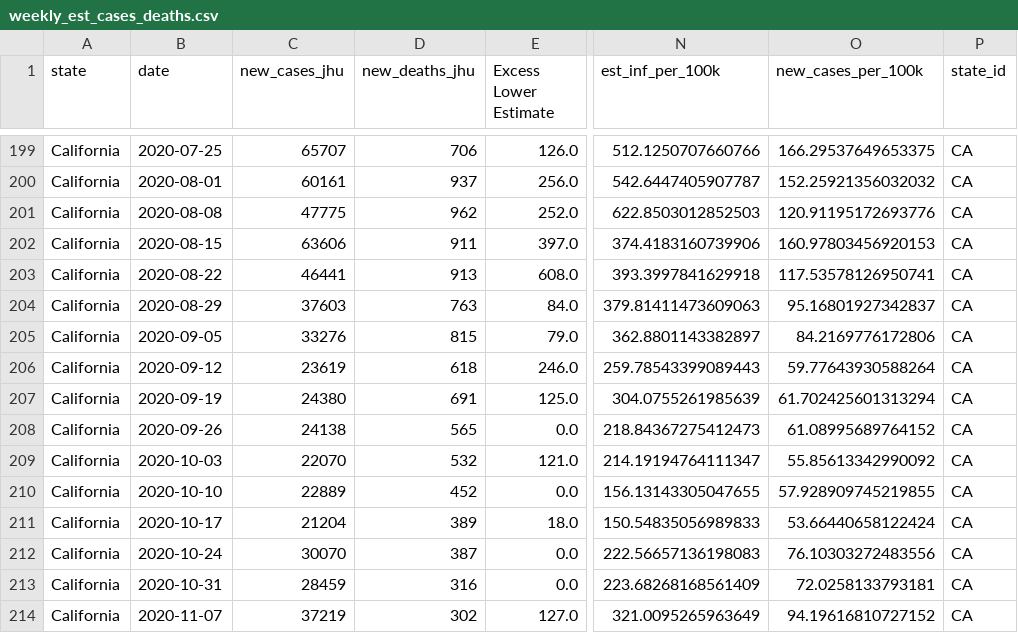
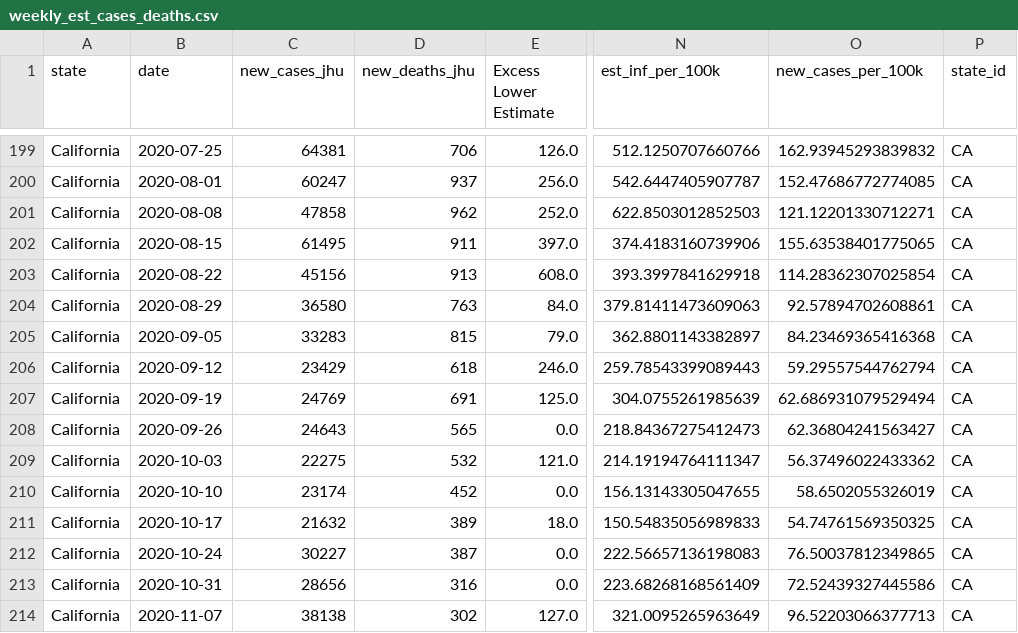
Before and after one commit to robbdunlap/covid_app, a CSV file: data/weekly_est_cases_deaths.csv, drawn as a sheet; only a part is shown, gaps mark what is left out; the diff covers the shown part only; the diff names each change by its address in the sheet, - before the commit and + after, or states it on an @@ line.

```diff
--- a/data/weekly_est_cases_deaths.csv
+++ b/data/weekly_est_cases_deaths.csv
-C199 (new_cases_jhu): 65707
+C199 (new_cases_jhu): 64381
-O199 (new_cases_per_100k): 166.29537649653375
+O199 (new_cases_per_100k): 162.93945293839832
-C200 (new_cases_jhu): 60161
+C200 (new_cases_jhu): 60247
-O200 (new_cases_per_100k): 152.25921356032032
+O200 (new_cases_per_100k): 152.47686772774085
-C201 (new_cases_jhu): 47775
+C201 (new_cases_jhu): 47858
-O201 (new_cases_per_100k): 120.91195172693776
+O201 (new_cases_per_100k): 121.12201330712271
-C202 (new_cases_jhu): 63606
+C202 (new_cases_jhu): 61495
-O202 (new_cases_per_100k): 160.97803456920153
+O202 (new_cases_per_100k): 155.63538401775065
-C203 (new_cases_jhu): 46441
+C203 (new_cases_jhu): 45156
-O203 (new_cases_per_100k): 117.53578126950741
+O203 (new_cases_per_100k): 114.28362307025854
-C204 (new_cases_jhu): 37603
+C204 (new_cases_jhu): 36580
-O204 (new_cases_per_100k): 95.16801927342837
+O204 (new_cases_per_100k): 92.57894702608861
-C205 (new_cases_jhu): 33276
+C205 (new_cases_jhu): 33283
-O205 (new_cases_per_100k): 84.2169776172806
+O205 (new_cases_per_100k): 84.23469365416368
-C206 (new_cases_jhu): 23619
+C206 (new_cases_jhu): 23429
-O206 (new_cases_per_100k): 59.77643930588264
+O206 (new_cases_per_100k): 59.29557544762794
-C207 (new_cases_jhu): 24380
+C207 (new_cases_jhu): 24769
-O207 (new_cases_per_100k): 61.702425601313294
+O207 (new_cases_per_100k): 62.686931079529494
-C208 (new_cases_jhu): 24138
+C208 (new_cases_jhu): 24643
-O208 (new_cases_per_100k): 61.08995689764152
+O208 (new_cases_per_100k): 62.36804241563427
-C209 (new_cases_jhu): 22070
+C209 (new_cases_jhu): 22275
-O209 (new_cases_per_100k): 55.85613342990092
+O209 (new_cases_per_100k): 56.37496022433362
-C210 (new_cases_jhu): 22889
+C210 (new_cases_jhu): 23174
-O210 (new_cases_per_100k): 57.928909745219855
+O210 (new_cases_per_100k): 58.6502055326019
-C211 (new_cases_jhu): 21204
+C211 (new_cases_jhu): 21632
-O211 (new_cases_per_100k): 53.66440658122424
+O211 (new_cases_per_100k): 54.74761569350325
-C212 (new_cases_jhu): 30070
+C212 (new_cases_jhu): 30227
-O212 (new_cases_per_100k): 76.10303272483556
+O212 (new_cases_per_100k): 76.50037812349865
-C213 (new_cases_jhu): 28459
+C213 (new_cases_jhu): 28656
-O213 (new_cases_per_100k): 72.0258133793181
+O213 (new_cases_per_100k): 72.52439327445586
-C214 (new_cases_jhu): 37219
+C214 (new_cases_jhu): 38138
-O214 (new_cases_per_100k): 94.19616810727152
+O214 (new_cases_per_100k): 96.52203066377713
```
Also changed, not shown: 48 edited cells elsewhere in this file, data/proportion_pop_infected.csv, 3 other files.
